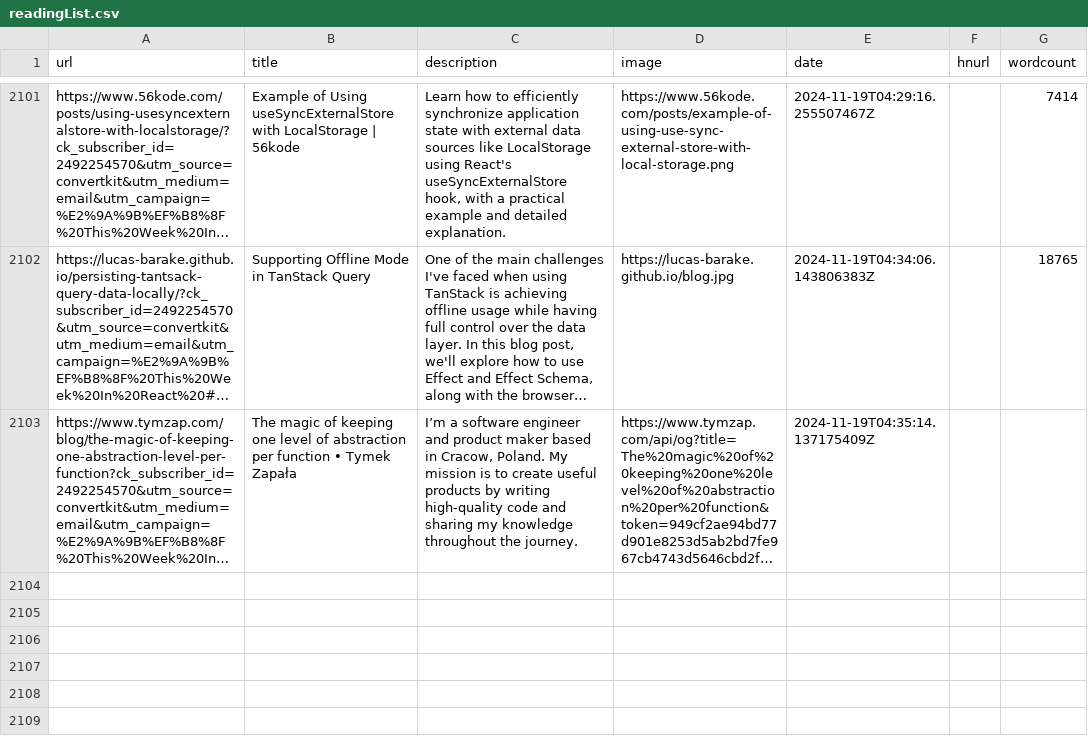
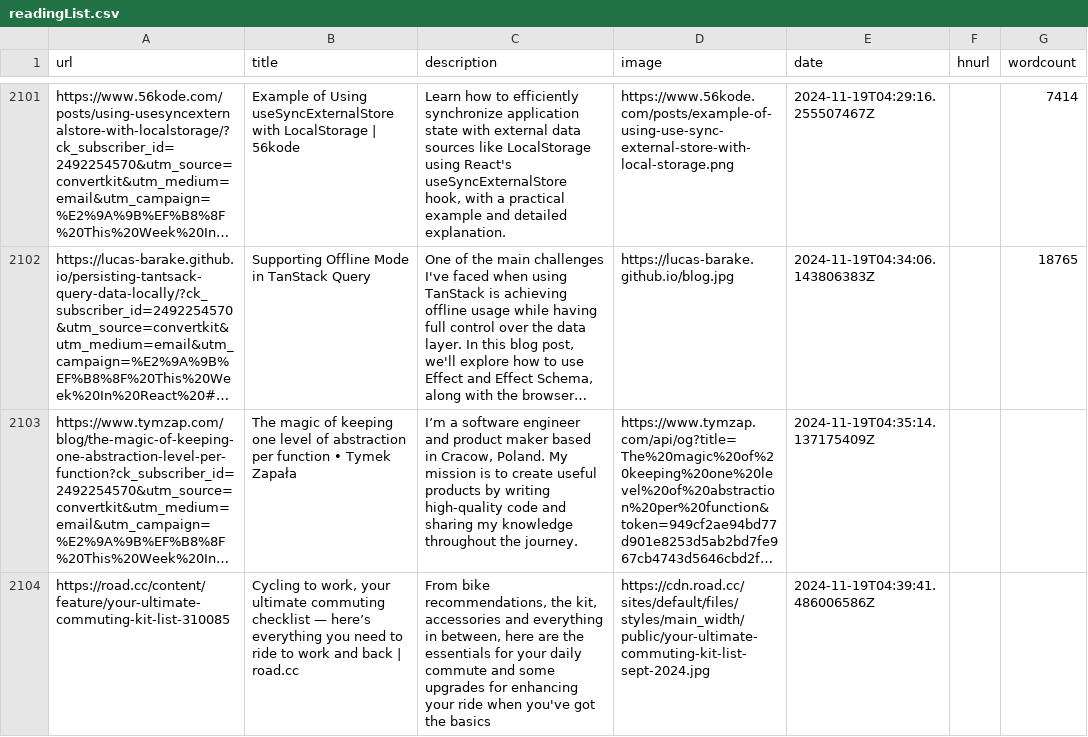
Before and after one commit to Ivan-du-toit/readingList, a CSV file: readingList.csv, drawn as a sheet; only a part is shown, gaps mark what is left out; long unchanged cells end in …; the diff names each change by its address in the sheet, - before the commit and + after, or states it on an @@ line.

Commit message:
Automated reading list update on Tue Nov 19 04:39:41 UTC 2024

```diff
--- a/readingList.csv
+++ b/readingList.csv
+row 2104: https://road.cc/content/feature/your-ultimate-commuting-kit-list-310085 | Cycling to work, your ultimate commuting checklist — here’s everything you need to ride to work and back | road.cc | From bike recommendations, the kit, accessories and everything in between, here are the essentials for your daily commute and some upgrades for enhancing your ride when you've got the basics | https://cdn.road.cc/sites/default/files/styles/main_width/public/your-ultimate-commuting-kit-list-sept-2024.jpg | 2024-11-19T04:39:41.486006586Z
```
